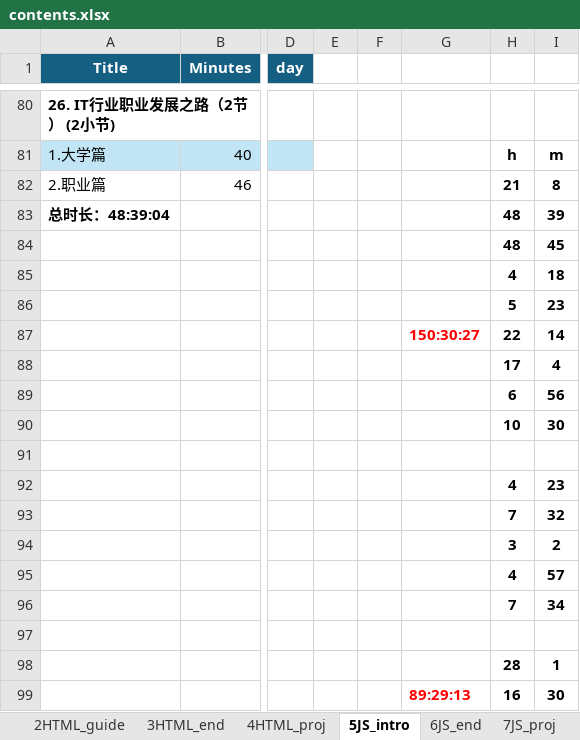
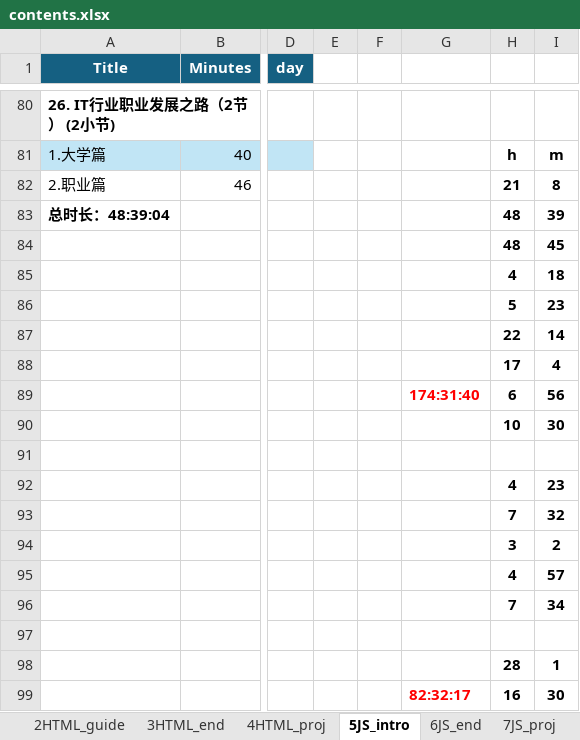
Before and after one commit to SafeWinter/duyi-fe, an Excel workbook: assets/contents.xlsx, sheet 5JS_intro, drawn as a sheet; only a part is shown, gaps mark what is left out; values as stored, in another font and other column widths than the file's, no borders; the diff names each change by its address in the sheet, - before the commit and + after, or states it on an @@ line.

```diff
--- a/assets/contents.xlsx (sheet 5JS_intro)
+++ b/assets/contents.xlsx (sheet 5JS_intro)
-G87: 150:30:27
+G87: (empty)
-G89: (empty)
+G89: 174:31:40
-G99: 89:29:13
+G99: 82:32:17
```
Also changed, not shown: sheet 8H5CSS3, sheet 9JS_ES6, 17 other files.
